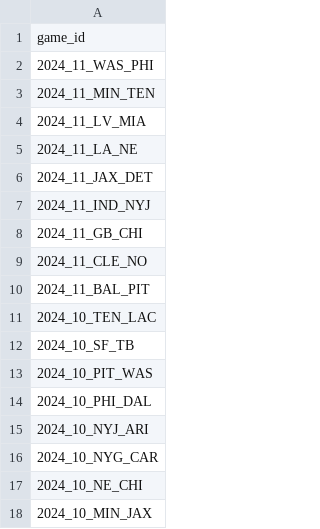
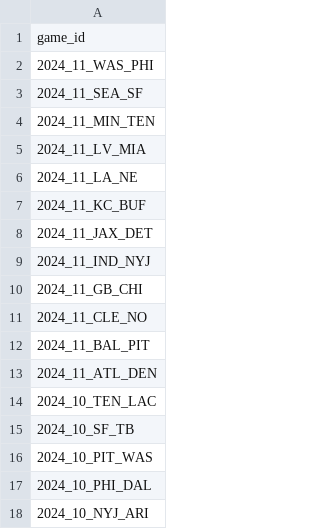
Before and after one commit to nflverse/nflverse-pbp-internal, a CSV file: released_games.csv, drawn as a sheet; only a part is shown; the shorter side is filled out with more unchanged rows.

```diff
--- a/released_games.csv
+++ b/released_games.csv
@@ -2,2 +2,3 @@ game_id
 2024_11_WAS_PHI
+2024_11_SEA_SF
 2024_11_MIN_TEN
@@ -5,2 +6,3 @@ game_id
 2024_11_LA_NE
+2024_11_KC_BUF
 2024_11_JAX_DET
@@ -10,2 +12,3 @@ game_id
 2024_11_BAL_PIT
+2024_11_ATL_DEN
 2024_10_TEN_LAC
```
